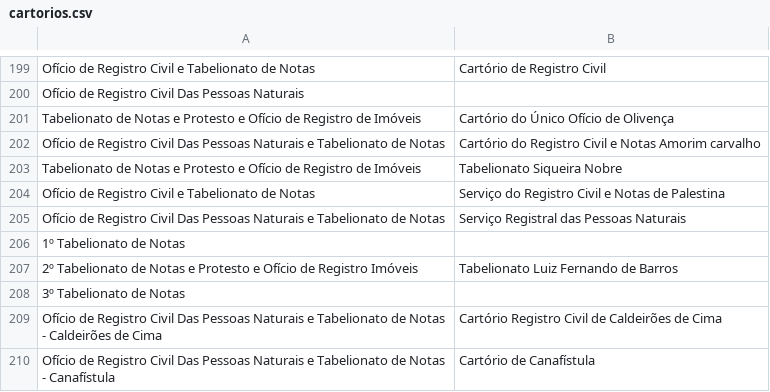
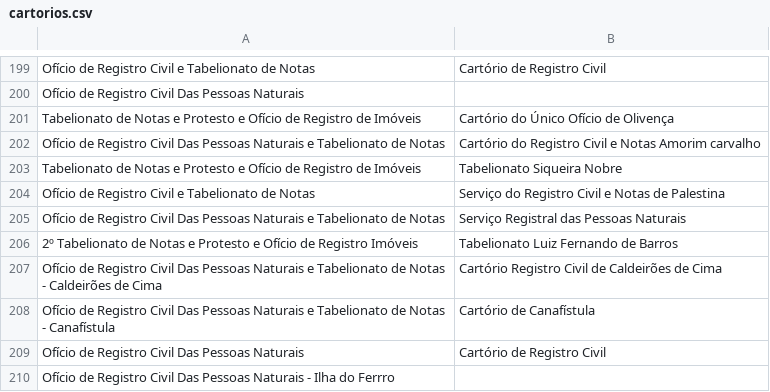
Before and after one commit to kyriosdata/dados, a CSV file: gerador/src/main/resources/cartorios.csv, drawn as a sheet; only a part is shown, gaps mark what is left out; the shorter side is filled out with more unchanged rows.

Commit message:
clean

```diff
--- a/gerador/src/main/resources/cartorios.csv
+++ b/gerador/src/main/resources/cartorios.csv
@@ -205,5 +205,3 @@ Ofício de Registro Civil e Tabelionato de Notas;Serviço do Registro Civil e No
 Ofício de Registro Civil Das Pessoas Naturais e Tabelionato de Notas;Serviço Registral das Pessoas Naturais
-1º Tabelionato de Notas;
 2º Tabelionato de Notas e Protesto e Ofício de Registro Imóveis;Tabelionato Luiz Fernando de Barros
-3º Tabelionato de Notas;
 Ofício de Registro Civil Das Pessoas Naturais e Tabelionato de Notas - Caldeirões de Cima;Cartório Registro Civil de Caldeirões de Cima
```
